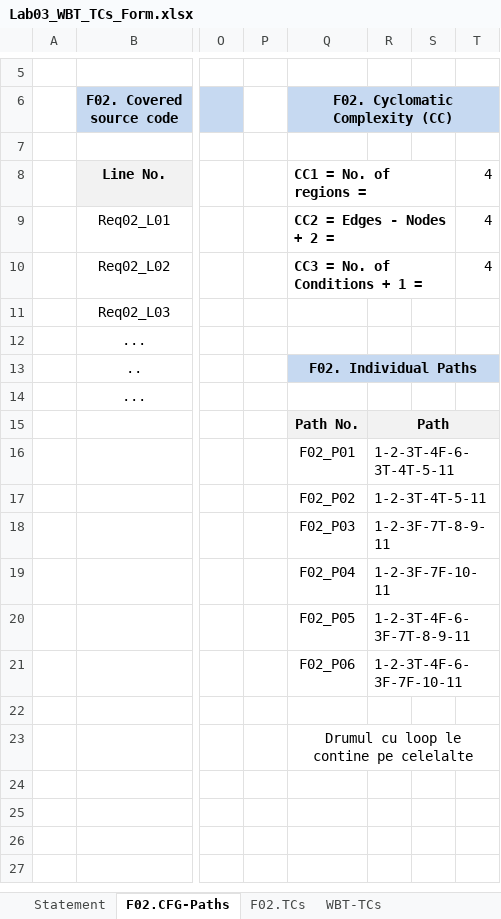
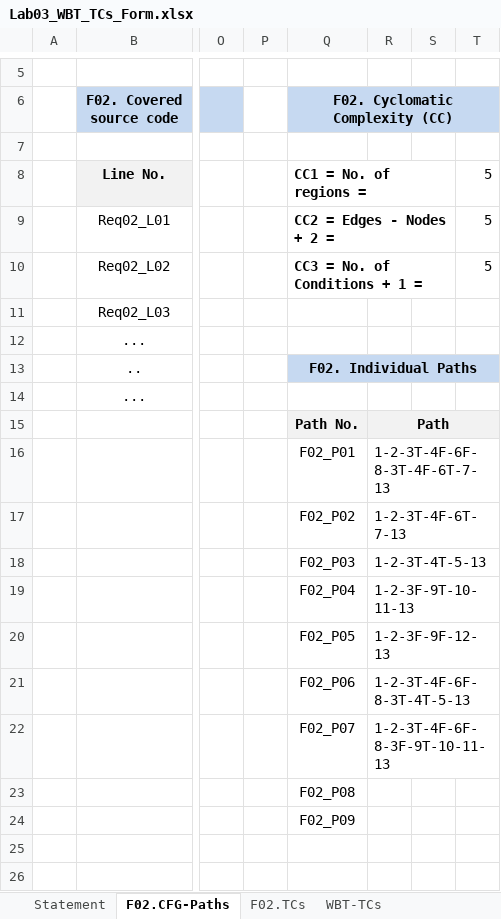
Before and after one commit to DeepSmeag/VVSS_Pedestro, an Excel workbook: Docs/Lab03/Lab03_WBT_TCs_Form.xlsx, sheet F02.CFG-Paths, drawn as a sheet; only a part is shown, gaps mark what is left out; the shorter side is filled out with more unchanged rows; values as stored, in another font and other column widths than the file's, no borders; charts and pictures not drawn; removed rows and columns are numbered as before the commit, all else as after; rows hold the shown columns only; the diff covers the shown part only; the diff names each change by its address in the sheet, - before the commit and + after, or states it on an @@ line.

```diff
--- a/Docs/Lab03/Lab03_WBT_TCs_Form.xlsx (sheet F02.CFG-Paths)
+++ b/Docs/Lab03/Lab03_WBT_TCs_Form.xlsx (sheet F02.CFG-Paths)
-T8:T10: 4
+T8:T10: 5
-R16: 1-2-3T-4F-6-3T-4T-5-11
+R16: 1-2-3T-4F-6F-8-3T-4F-6T-7-13
-R17: 1-2-3T-4T-5-11
+R17: 1-2-3T-4F-6T-7-13
-R18: 1-2-3F-7T-8-9-11
+R18: 1-2-3T-4T-5-13
-R19: 1-2-3F-7F-10-11
+R19: 1-2-3F-9T-10-11-13
-R20: 1-2-3T-4F-6-3F-7T-8-9-11
+R20: 1-2-3F-9F-12-13
-R21: 1-2-3T-4F-6-3F-7F-10-11
+R21: 1-2-3T-4F-6F-8-3T-4T-5-13
-row 22: (empty)
+row 22:  |  |  |  | F02_P07 | 1-2-3T-4F-6F-8-3F-9T-10-11-13
-Q23 (F02. Cyclomatic Complexity (CC)): Drumul cu loop le contine pe celelalte
+Q23 (F02. Cyclomatic Complexity (CC)): F02_P08
-Q23:T23 merged
-Q24 (F02. Cyclomatic Complexity (CC)): (empty)
+Q24 (F02. Cyclomatic Complexity (CC)): F02_P09
```
Also changed, not shown: 33 added rows elsewhere in this sheet, sheet F02.TCs, sheet WBT-TCs, charts or pictures.
